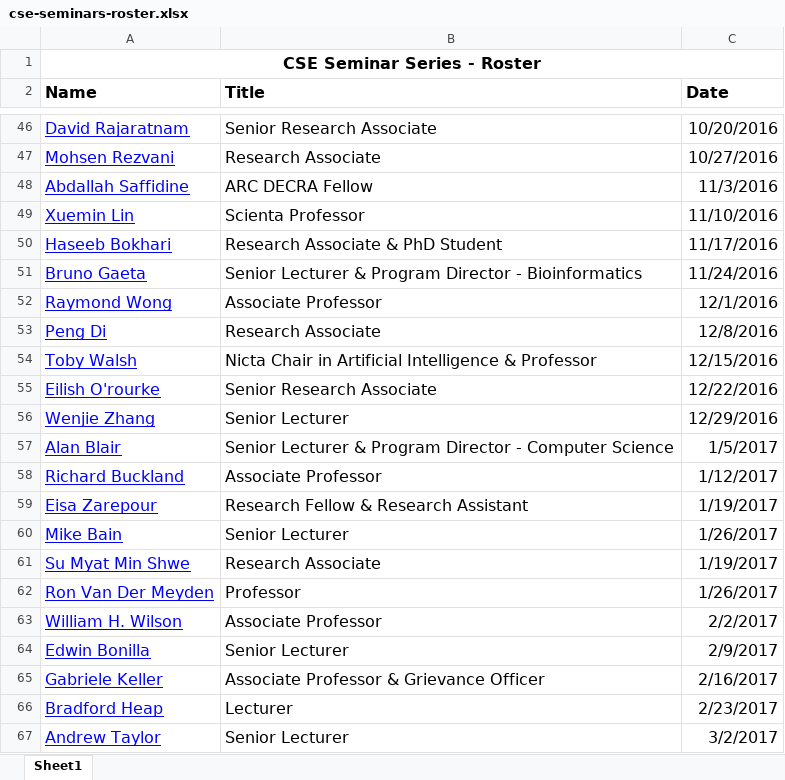
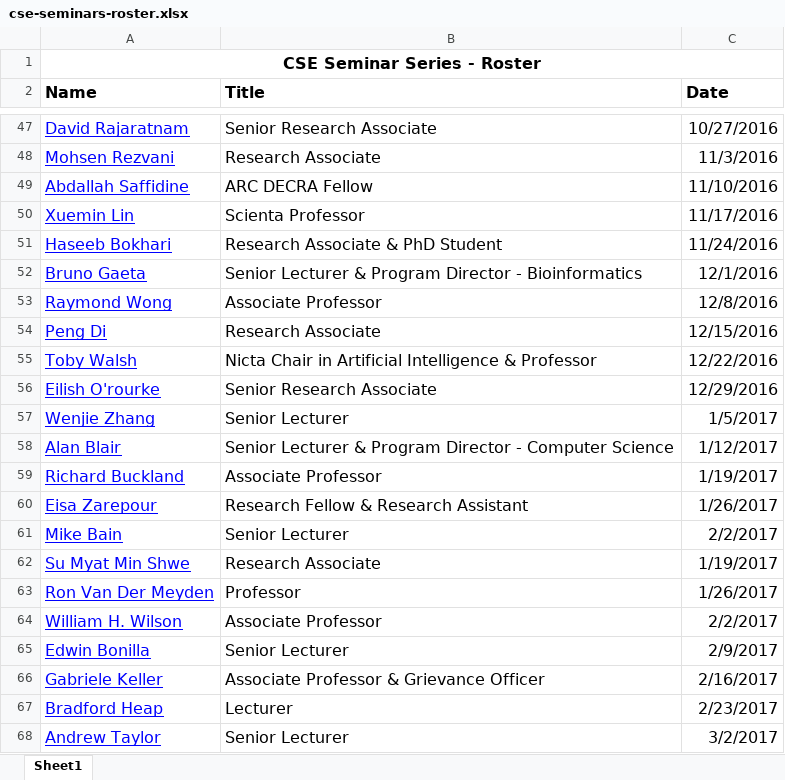
Before and after one commit to w-tingting/ebonilla.github.io, an Excel workbook: cse-seminars/cse-seminars-roster.xlsx, sheet Sheet1, drawn as a sheet; only a part is shown, gaps mark what is left out; values as stored, in another font and other column widths than the file's, no borders; addresses are those after the commit; the diff covers the shown part only; the diff names each change by its address in the sheet, - before the commit and + after, or states it on an @@ line.

```diff
--- a/cse-seminars/cse-seminars-roster.xlsx (sheet Sheet1)
+++ b/cse-seminars/cse-seminars-roster.xlsx (sheet Sheet1)
-C47 (Date): 10/20/2016
+C47 (Date): 10/27/2016
-C48 (Date): 10/27/2016
+C48 (Date): 11/3/2016
-C49 (Date): 11/3/2016
+C49 (Date): 11/10/2016
-C50 (Date): 11/10/2016
+C50 (Date): 11/17/2016
-C51 (Date): 11/17/2016
+C51 (Date): 11/24/2016
-C52 (Date): 11/24/2016
+C52 (Date): 12/1/2016
-C53 (Date): 12/1/2016
+C53 (Date): 12/8/2016
-C54 (Date): 12/8/2016
+C54 (Date): 12/15/2016
-C55 (Date): 12/15/2016
+C55 (Date): 12/22/2016
-C56 (Date): 12/22/2016
+C56 (Date): 12/29/2016
-C57 (Date): 12/29/2016
+C57 (Date): 1/5/2017
-C58 (Date): 1/5/2017
+C58 (Date): 1/12/2017
-C59 (Date): 1/12/2017
+C59 (Date): 1/19/2017
-C60 (Date): 1/19/2017
+C60 (Date): 1/26/2017
-C61 (Date): 1/26/2017
+C61 (Date): 2/2/2017
```
Also changed, not shown: 1 added row and 24 edited cells elsewhere in this sheet, 1 other file.
